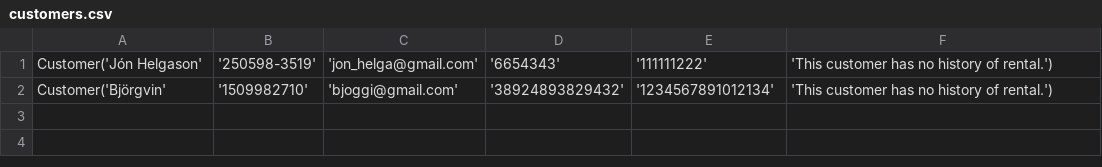
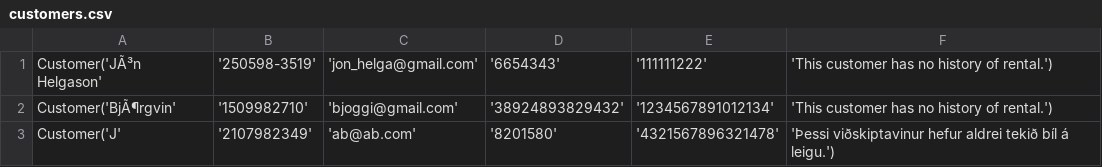
Before and after one commit to einaroddurpall/vln1, a CSV file: data/customers.csv, drawn as a sheet; the diff names each change by its address in the sheet, - before the commit and + after, or states it on an @@ line.

Commit message:
Klaradi alveg customer skráningu, ætti að virka og sjá um alla villumeðhöndlun nema eithvað klikkað

```diff
--- a/data/customers.csv
+++ b/data/customers.csv
-A1: Customer('Jón Helgason'
+A1: Customer('JÃ³n Helgason'
-A2: Customer('Björgvin'
+A2: Customer('BjÃ¶rgvin'
+row 3: Customer('J' | '2107982349' | 'ab@ab.com' | '8201580' | '4321567896321478' | 'Þessi viðskiptavinur hefur aldrei tekið bíl á leigu.')
```
Also changed, not shown: 1 other file.
